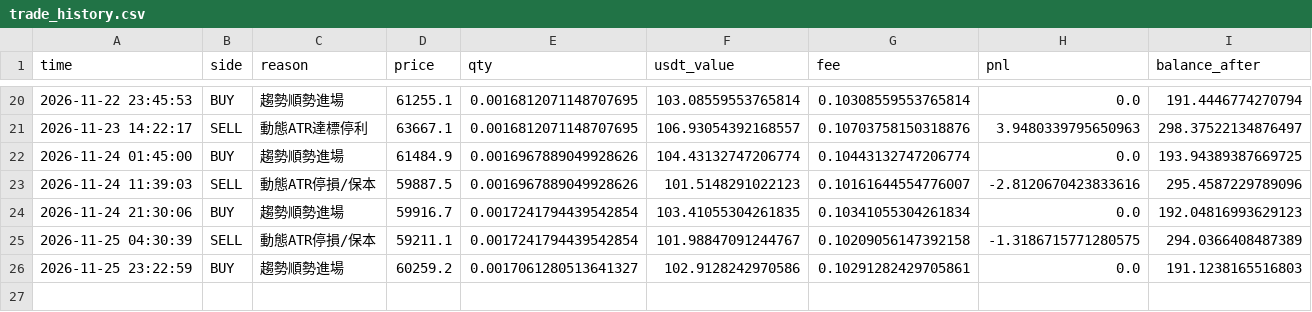
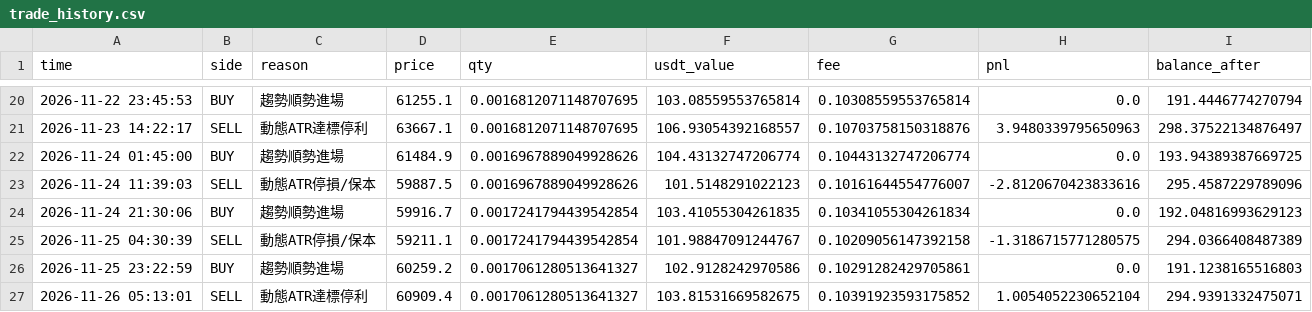
Before and after one commit to GG8767/dashboard, a CSV file: trade_history.csv, drawn as a sheet; only a part is shown, gaps mark what is left out; the diff names each change by its address in the sheet, - before the commit and + after, or states it on an @@ line.

Commit message:
Sync live ledger data

```diff
--- a/trade_history.csv
+++ b/trade_history.csv
+row 27: 2026-11-26 05:13:01 | SELL | 動態ATR達標停利 | 60909.4 | 0.0017061280513641327 | 103.81531669582675 | 0.10391923593175852 | 1.0054052230652104 | 294.9391332475071
```
Also changed, not shown: 1 other file.
